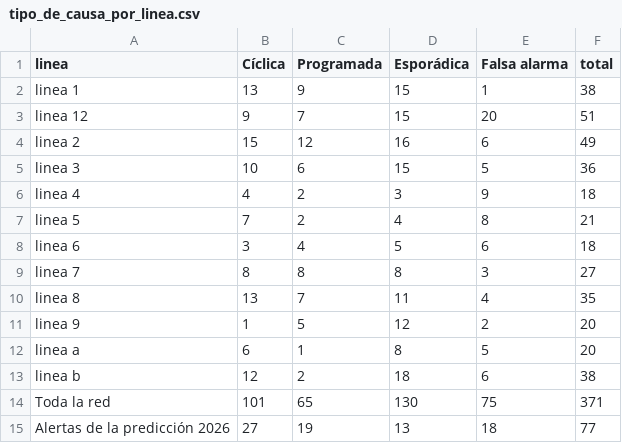
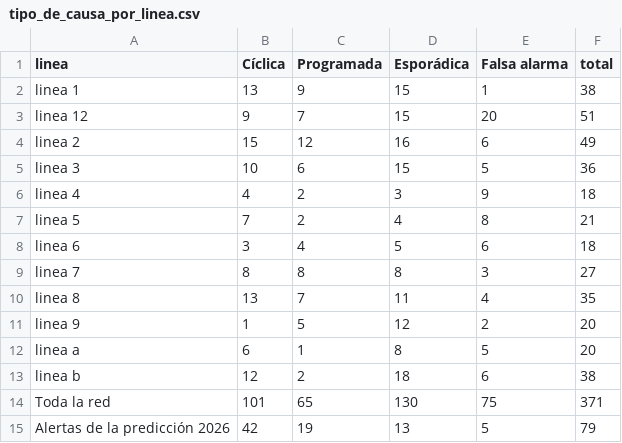
Before and after one commit to JuanCMendiola/metro-cdmx-analysis-anomaly-detection, a CSV file: estaciones_y_causas/resultados/tipo_de_causa_por_linea.csv, drawn as a sheet.

```diff
--- a/estaciones_y_causas/resultados/tipo_de_causa_por_linea.csv
+++ b/estaciones_y_causas/resultados/tipo_de_causa_por_linea.csv
@@ -14,2 +14,2 @@ linea b,12,2,18,6,38
 Toda la red,101,65,130,75,371
-Alertas de la predicción 2026,27,19,13,18,77
+Alertas de la predicción 2026,42,19,13,5,79
```
Also changed, not shown: validacion_predicciones/resultados/causas_osint_prediccion.csv, validacion_predicciones/resultados/osint_vs_afluencia_real.csv, 8 other files.
